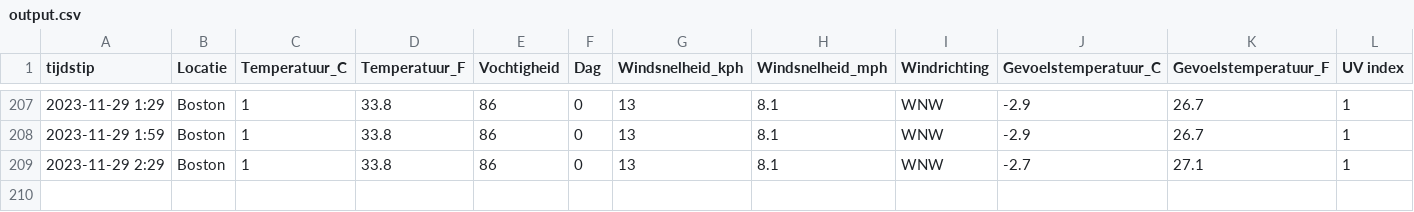
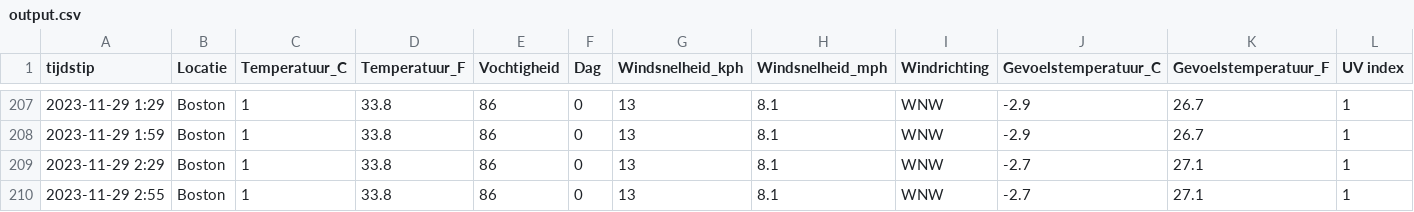
Before and after one commit to TomDeganck/AutomatieLinuxForDataScientist, a CSV file: data_storage/output.csv, drawn as a sheet; only a part is shown, gaps mark what is left out; the diff names each change by its address in the sheet, - before the commit and + after, or states it on an @@ line.

```diff
--- a/data_storage/output.csv
+++ b/data_storage/output.csv
+row 210: 2023-11-29 2:55 | Boston | 1 | 33.8 | 86 | 0 | 13 | 8.1 | WNW | -2.7 | 27.1 | 1
```
Also changed, not shown: 3 other files.
